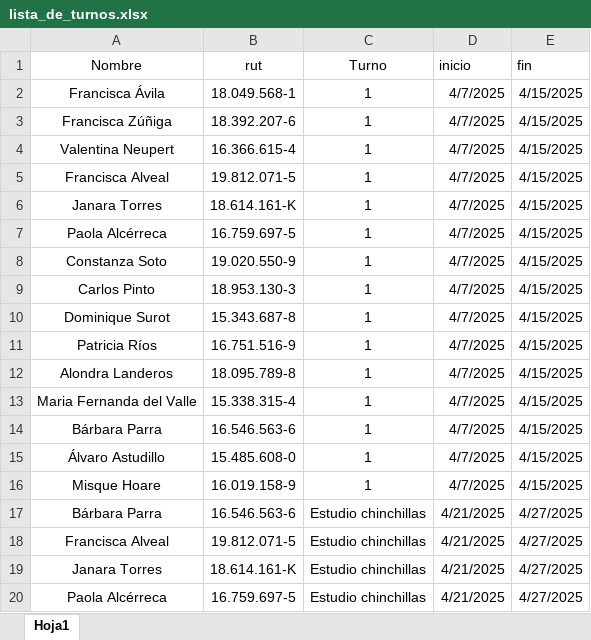
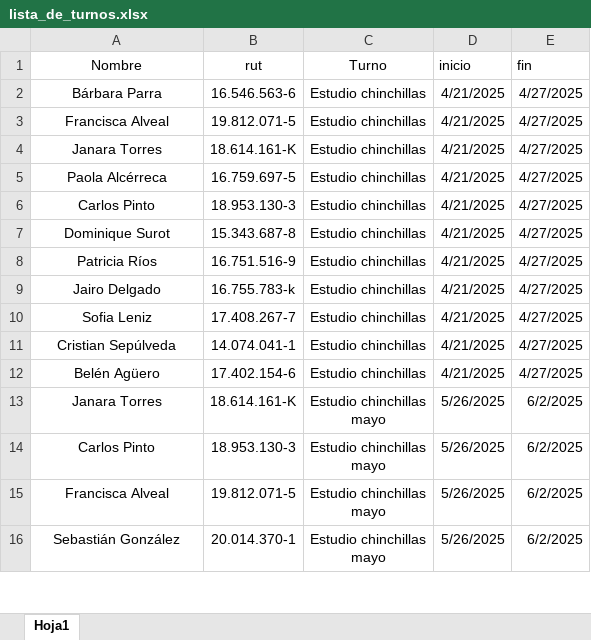
Before and after one commit to carlosibanezV/turnos-flask, an Excel workbook: lista_de_turnos.xlsx, sheet Hoja1, drawn as a sheet; only a part is shown; the shorter side is filled out with more unchanged rows; values as stored, in another font and other column widths than the file's, no borders; table styles not drawn; the diff covers the shown part only; the diff names each change by its address in the sheet, - before the commit and + after, or states it on an @@ line.

```diff
--- a/lista_de_turnos.xlsx (sheet Hoja1)
+++ b/lista_de_turnos.xlsx (sheet Hoja1)
-row 2: Francisca Ávila | 18.049.568-1 | 1 | 4/7/2025 | 4/15/2025
-row 3: Francisca Zúñiga | 18.392.207-6 | 1 | 4/7/2025 | 4/15/2025
-row 4: Valentina Neupert | 16.366.615-4 | 1 | 4/7/2025 | 4/15/2025
-row 5: Francisca Alveal | 19.812.071-5 | 1 | 4/7/2025 | 4/15/2025
-row 6: Janara Torres | 18.614.161-K | 1 | 4/7/2025 | 4/15/2025
-row 7: Paola Alcérreca | 16.759.697-5 | 1 | 4/7/2025 | 4/15/2025
-row 8: Constanza Soto | 19.020.550-9 | 1 | 4/7/2025 | 4/15/2025
-row 9: Carlos Pinto | 18.953.130-3 | 1 | 4/7/2025 | 4/15/2025
-row 10: Dominique Surot | 15.343.687-8 | 1 | 4/7/2025 | 4/15/2025
-row 11: Patricia Ríos | 16.751.516-9 | 1 | 4/7/2025 | 4/15/2025
-row 12: Alondra Landeros | 18.095.789-8 | 1 | 4/7/2025 | 4/15/2025
-row 13: Maria Fernanda del Valle | 15.338.315-4 | 1 | 4/7/2025 | 4/15/2025
-row 14: Bárbara Parra | 16.546.563-6 | 1 | 4/7/2025 | 4/15/2025
-row 15: Álvaro Astudillo | 15.485.608-0 | 1 | 4/7/2025 | 4/15/2025
-row 16: Misque Hoare | 16.019.158-9 | 1 | 4/7/2025 | 4/15/2025
```
Also changed, not shown: 50 removed rows elsewhere in this sheet.
